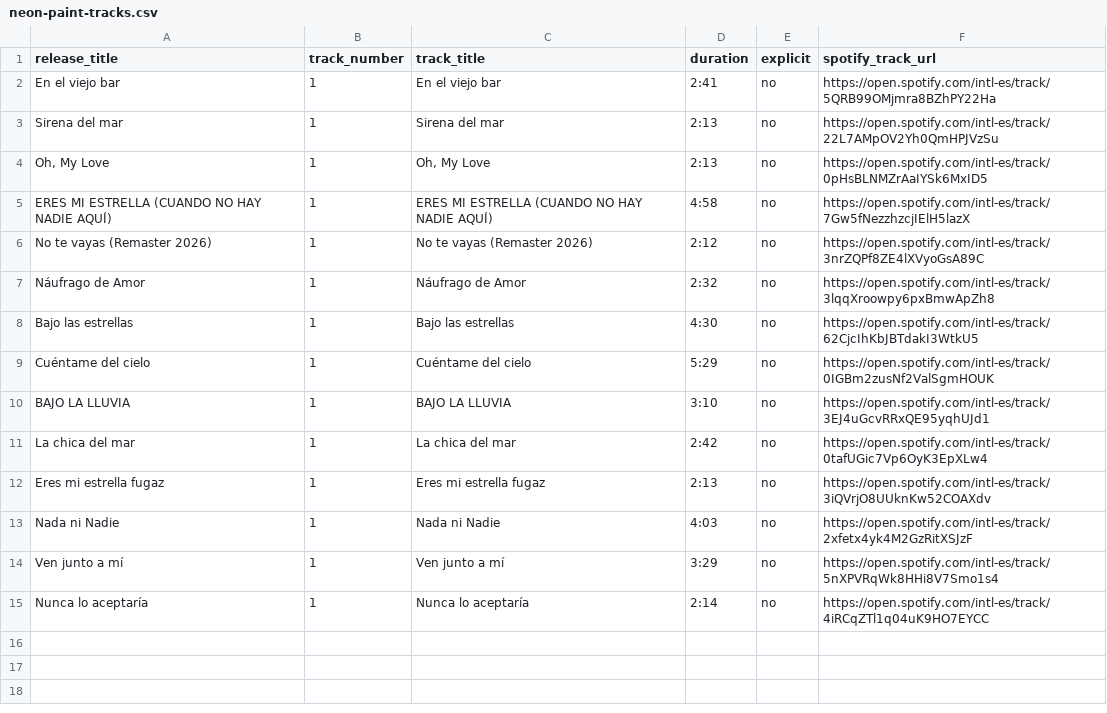
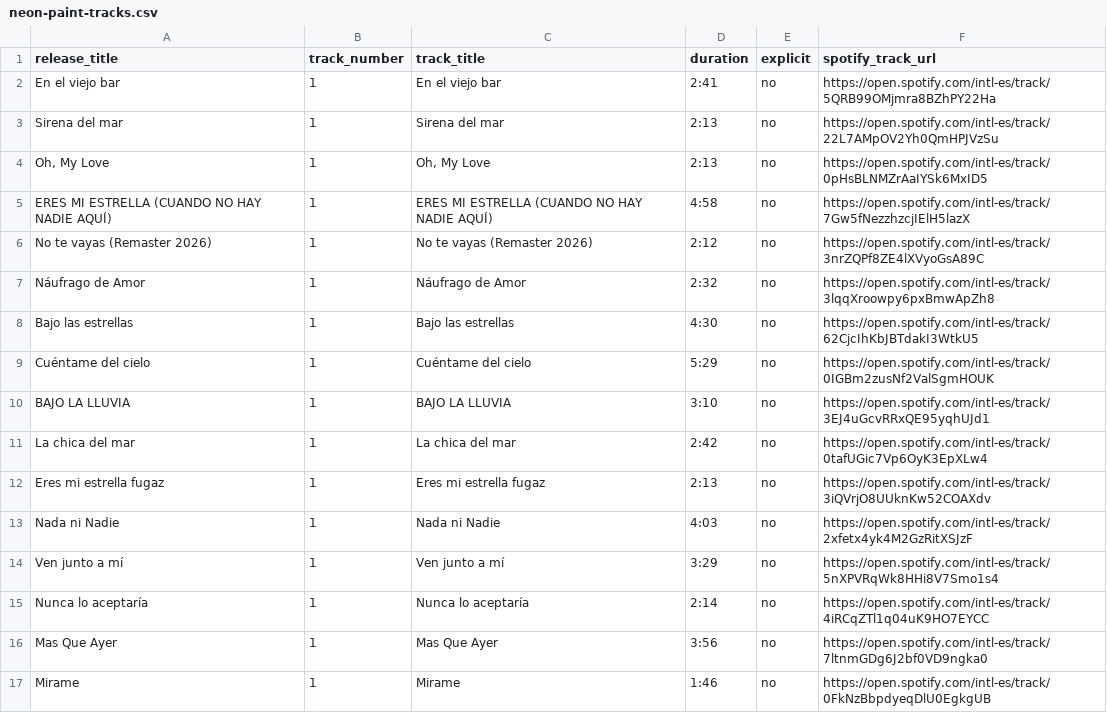
Before and after one commit to Sirensence/crystalsoulrecords-site, a CSV file: data/neon-paint-tracks.csv, drawn as a sheet.

```diff
--- a/data/neon-paint-tracks.csv
+++ b/data/neon-paint-tracks.csv
@@ -15 +15,3 @@ Ven junto a mí,1,Ven junto a mí,3:29,no,https://open.spotify.com/intl-es/track
 Nunca lo aceptaría,1,Nunca lo aceptaría,2:14,no,https://open.spotify.com/intl-es/track/4iRCqZTl1q04uK9HO7EYCC
+Mas Que Ayer,1,Mas Que Ayer,3:56,no,https://open.spotify.com/intl-es/track/7ltnmGDg6J2bf0VD9ngka0
+Mirame,1,Mirame,1:46,no,https://open.spotify.com/intl-es/track/0FkNzBbpdyeqDlU0EgkgUB
```
Also changed, not shown: data/bandcamp-catalog.csv, data/neon-paint-catalog.csv, 6 other files.
